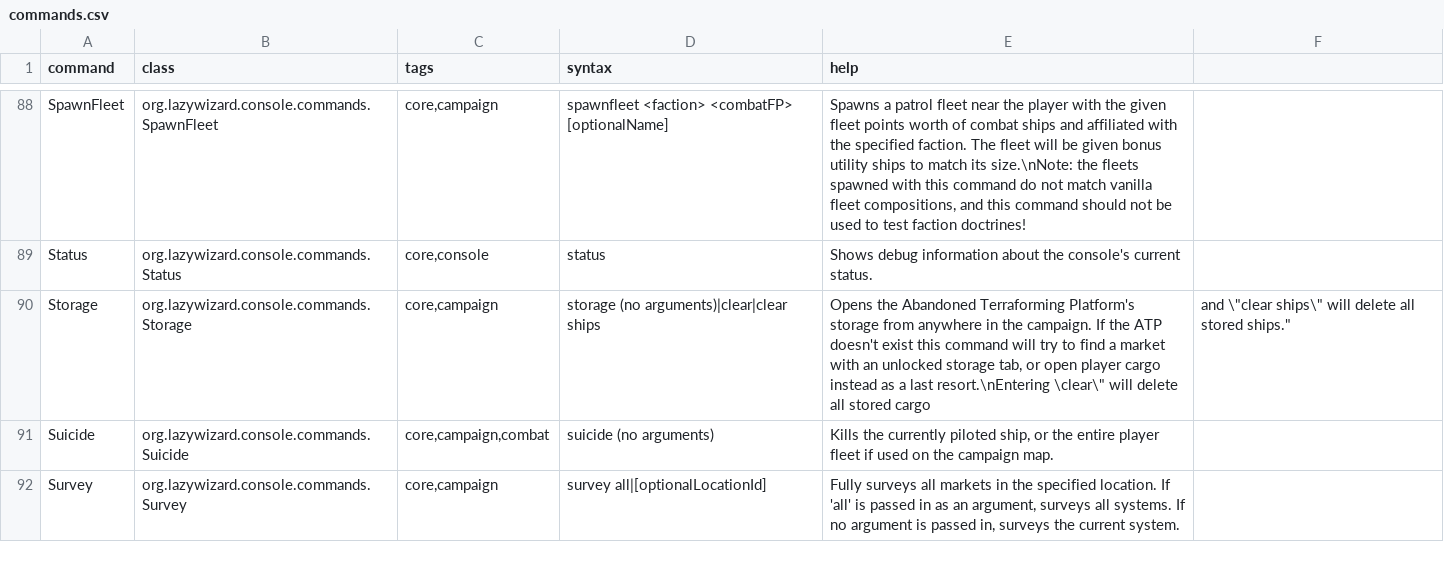
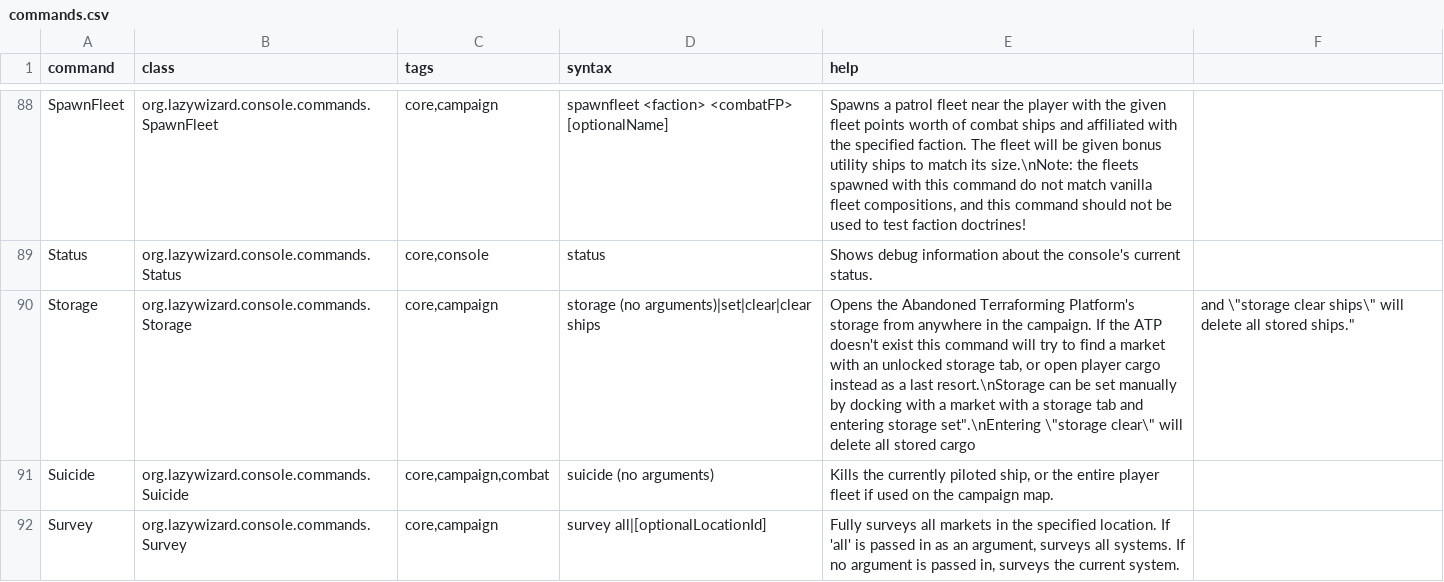
Before and after one commit to LazyWizard/console-commands, a CSV file: src/main/mod/data/console/commands.csv, drawn as a sheet; only a part is shown, gaps mark what is left out.

Commit message:
Storage: major rework (WIP), implemented "useHomeForStorage" setting

```diff
--- a/src/main/mod/data/console/commands.csv
+++ b/src/main/mod/data/console/commands.csv
@@ -89,3 +89,3 @@ SpawnFleet,org.lazywizard.console.commands.SpawnFleet,"core,campaign",spawnfleet
 Status,org.lazywizard.console.commands.Status,"core,console",status,"Shows debug information about the console's current status."
-Storage,org.lazywizard.console.commands.Storage,"core,campaign",storage (no arguments)|clear|clear ships,"Opens the Abandoned Terraforming Platform's storage from anywhere in the campaign. If the ATP doesn't exist this command will try to find a market with an unlocked storage tab, or open player cargo instead as a last resort.\nEntering \"clear\" will delete all stored cargo, and \"clear ships\" will delete all stored ships."
+Storage,org.lazywizard.console.commands.Storage,"core,campaign",storage (no arguments)|set|clear|clear ships,"Opens the Abandoned Terraforming Platform's storage from anywhere in the campaign. If the ATP doesn't exist this command will try to find a market with an unlocked storage tab, or open player cargo instead as a last resort.\nStorage can be set manually by docking with a market with a storage tab and entering "storage set".\nEntering \"storage clear\" will delete all stored cargo, and \"storage clear ships\" will delete all stored ships."
 Suicide,org.lazywizard.console.commands.Suicide,"core,campaign,combat",suicide (no arguments),"Kills the currently piloted ship, or the entire player fleet if used on the campaign map."
```
Also changed, not shown: 5 other files.
